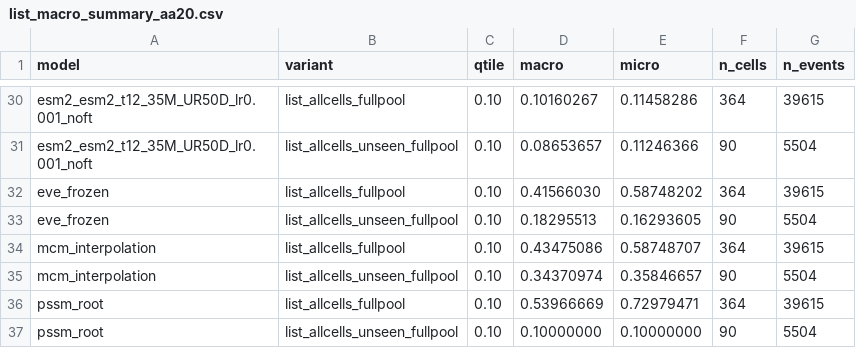
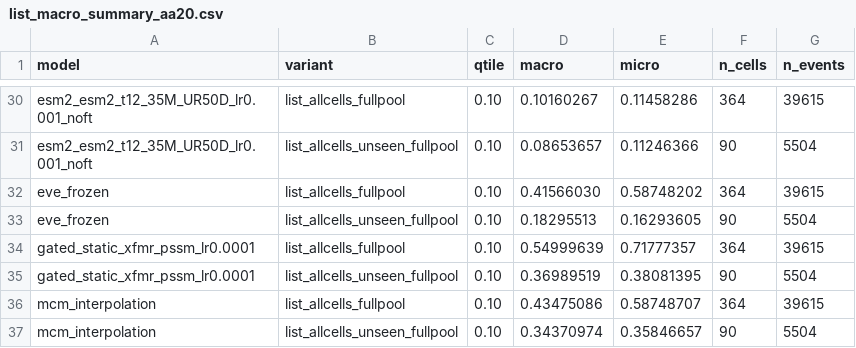
Before and after one commit to evo-design/antiGen, a CSV file: antiGen-figures/data/evals_sc2_lists_macro_aa20_2021_allcells_cd1_min100/list_macro_summary_aa20.csv, drawn as a sheet; only a part is shown, gaps mark what is left out; the shorter side is filled out with more unchanged rows.

```diff
--- a/antiGen-figures/data/evals_sc2_lists_macro_aa20_2021_allcells_cd1_min100/list_macro_summary_aa20.csv
+++ b/antiGen-figures/data/evals_sc2_lists_macro_aa20_2021_allcells_cd1_min100/list_macro_summary_aa20.csv
@@ -33,2 +33,4 @@ eve_frozen,list_allcells_fullpool,0.10,0.41566030,0.58748202,364,39615
 eve_frozen,list_allcells_unseen_fullpool,0.10,0.18295513,0.16293605,90,5504
+gated_static_xfmr_pssm_lr0.0001,list_allcells_fullpool,0.10,0.54999639,0.71777357,364,39615
+gated_static_xfmr_pssm_lr0.0001,list_allcells_unseen_fullpool,0.10,0.36989519,0.38081395,90,5504
 mcm_interpolation,list_allcells_fullpool,0.10,0.43475086,0.58748707,364,39615
```
Also changed, not shown: 31 other files.
